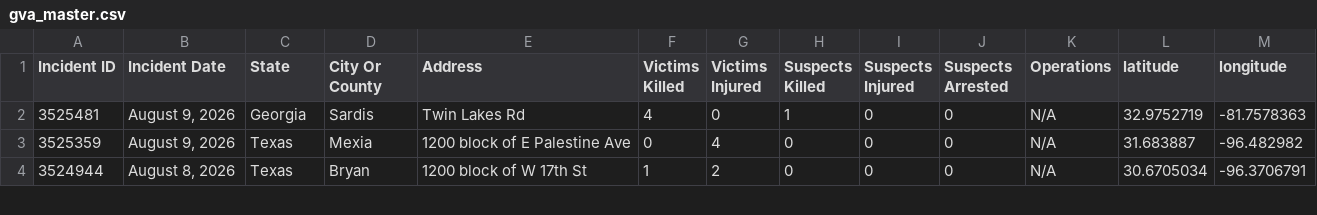
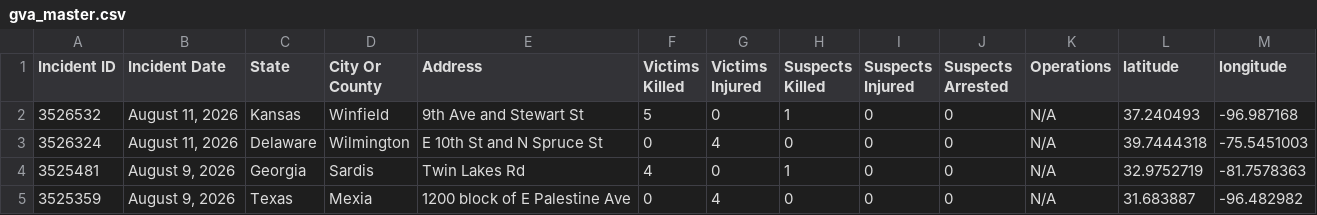
Before and after one commit to dxzys/Gun-Violence-Data, a CSV file: data/gva_master.csv, drawn as a sheet; only a part is shown; the shorter side is filled out with more unchanged rows.

```diff
--- a/data/gva_master.csv
+++ b/data/gva_master.csv
@@ -1,2 +1,4 @@
 Incident ID,Incident Date,State,City Or County,Address,Victims Killed,Victims Injured,Suspects Killed,Suspects Injured,Suspects Arrested,Operations,latitude,longitude
+3526532,"August 11, 2026",Kansas,Winfield,9th Ave and Stewart St,5,0,1,0,0,N/A,37.240493,-96.987168
+3526324,"August 11, 2026",Delaware,Wilmington,E 10th St and N Spruce St,0,4,0,0,0,N/A,39.7444318,-75.5451003
 3525481,"August 9, 2026",Georgia,Sardis,Twin Lakes Rd,4,0,1,0,0,N/A,32.9752719,-81.7578363
```
